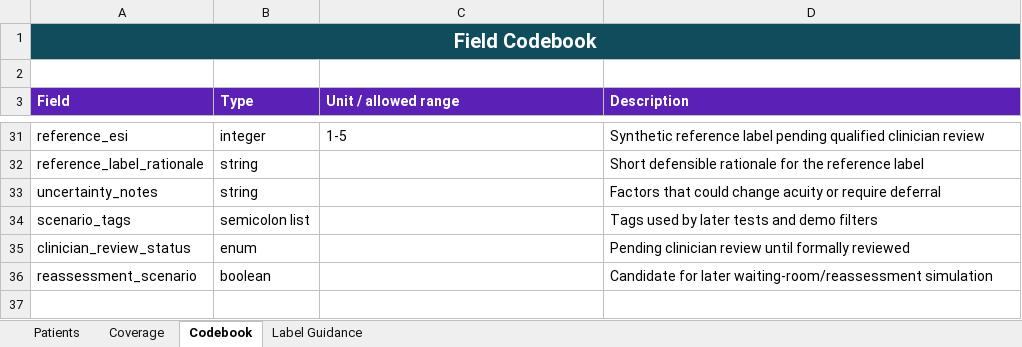
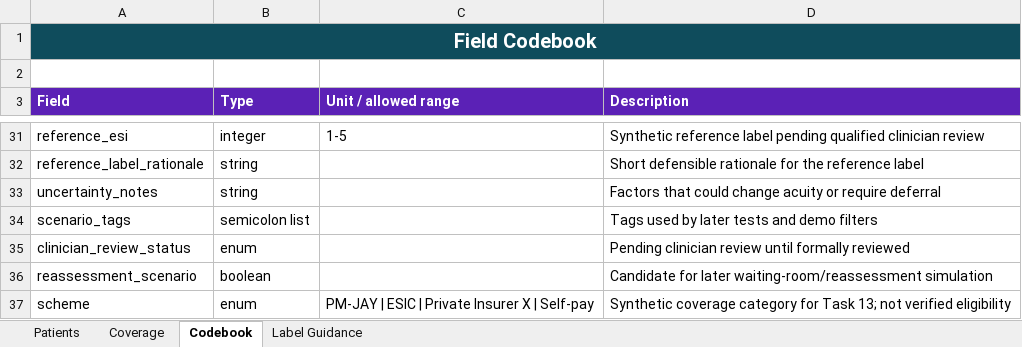
Before and after one commit to SDD-ResiliCare/ResiliCare_1, an Excel workbook: data/PatientTriage_Simulated_Dataset.xlsx, sheet Codebook, drawn as a sheet; only a part is shown, gaps mark what is left out; values as stored, in another font and other column widths than the file's, no borders; the diff names each change by its address in the sheet, - before the commit and + after, or states it on an @@ line.

Commit message:
feat: Add financial routing and scheme-based facility suggestions - Implement new routing module (src/resilicare/routing.py) with simulated facility data. - Update demo server to expose a route preview endpoint and include routing assessments. - Enhance demo UI to display patient schemes and provide a route preview button. - Append 'scheme' attribute to the simulated patient datasets. - Add tests for the routing module and extend existing audit server tests. - Update README.md and module exports to include the new routing capabilities.

```diff
--- a/data/PatientTriage_Simulated_Dataset.xlsx (sheet Codebook)
+++ b/data/PatientTriage_Simulated_Dataset.xlsx (sheet Codebook)
+row 37: scheme | enum | PM-JAY | ESIC | Private Insurer X | Self-pay | Synthetic coverage category for Task 13; not verified eligibility
```
Also changed, not shown: sheet Patients, sheet Label Guidance, 10 other files.
